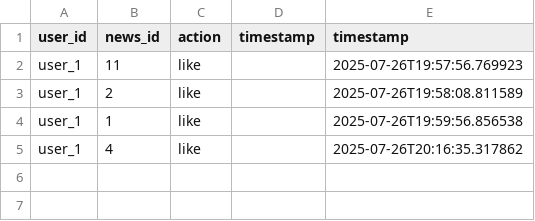
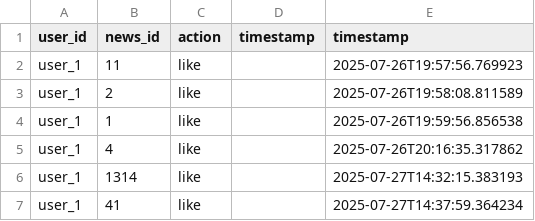
Before and after one commit to abhiraminair2004/google-carved, a CSV file: user_logs/user_logs.csv, drawn as a sheet; the diff names each change by its address in the sheet, - before the commit and + after, or states it on an @@ line.

```diff
--- a/user_logs/user_logs.csv
+++ b/user_logs/user_logs.csv
+row 6: user_1 | 1314 | like |  | 2025-07-27T14:32:15.383193
+row 7: user_1 | 41 | like |  | 2025-07-27T14:37:59.364234
```
Also changed, not shown: 6 other files.
